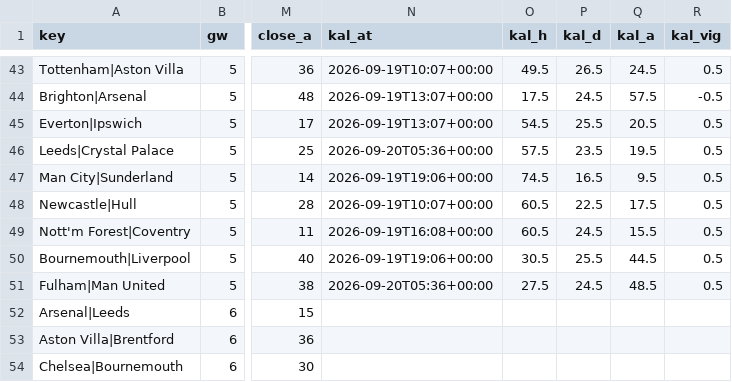
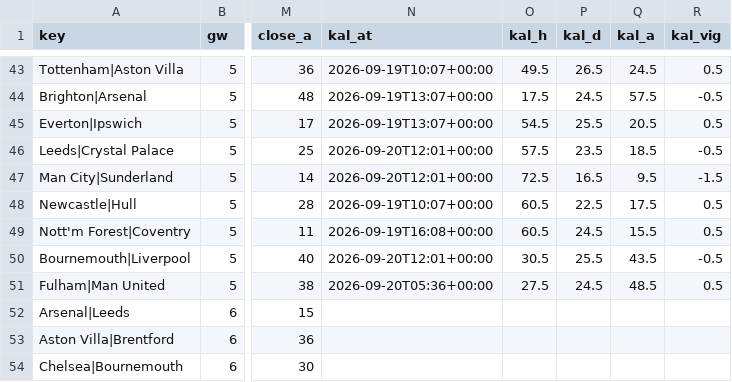
Before and after one commit to iceyfuture/prem_predictor_updated, a CSV file: dashboard/ledger.csv, drawn as a sheet; only a part is shown, gaps mark what is left out; the diff names each change by its address in the sheet, - before the commit and + after, or states it on an @@ line.

```diff
--- a/dashboard/ledger.csv
+++ b/dashboard/ledger.csv
-N46 (kal_at): 2026-09-20T05:36+00:00
+N46 (kal_at): 2026-09-20T12:01+00:00
-Q46 (kal_a): 19.5
+Q46 (kal_a): 18.5
-R46 (kal_vig): 0.5
+R46 (kal_vig): -0.5
-N47 (kal_at): 2026-09-19T19:06+00:00
+N47 (kal_at): 2026-09-20T12:01+00:00
-O47 (kal_h): 74.5
+O47 (kal_h): 72.5
-R47 (kal_vig): 0.5
+R47 (kal_vig): -1.5
-N50 (kal_at): 2026-09-19T19:06+00:00
+N50 (kal_at): 2026-09-20T12:01+00:00
-Q50 (kal_a): 44.5
+Q50 (kal_a): 43.5
-R50 (kal_vig): 0.5
+R50 (kal_vig): -0.5
```
Also changed, not shown: dashboard/props_ledger.csv, outputs/fpl_form_ratings.csv, 3 other files.
